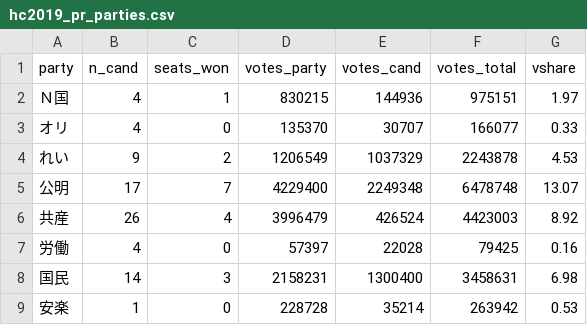
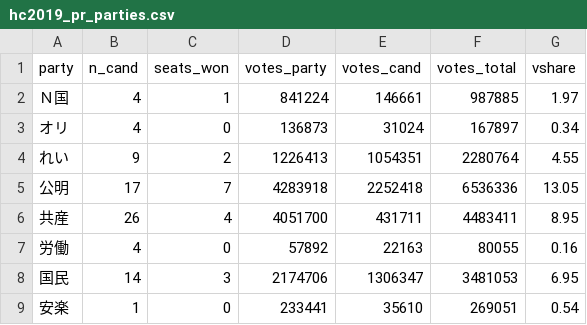
Before and after one commit to yukiyanai/yukiyanai.github.io, a CSV file: jp/resources/data/hc2019_pr_parties.csv, drawn as a sheet; only a part is shown; the diff covers the shown part only.

```diff
--- a/jp/resources/data/hc2019_pr_parties.csv
+++ b/jp/resources/data/hc2019_pr_parties.csv
@@ -1,9 +1,9 @@
 party,n_cand,seats_won,votes_party,votes_cand,votes_total,vshare
-Ｎ国,4,1,830215,144936,975151,1.97
-オリ,4,0,135370,30707,166077,0.33
-れい,9,2,1206549,1037329,2243878,4.53
-公明,17,7,4229400,2249348,6478748,13.07
-共産,26,4,3996479,426524,4423003,8.92
-労働,4,0,57397,22028,79425,0.16
-国民,14,3,2158231,1300400,3458631,6.98
-安楽,1,0,228728,35214,263942,0.53
+Ｎ国,4,1,841224,146661,987885,1.97
+オリ,4,0,136873,31024,167897,0.34
+れい,9,2,1226413,1054351,2280764,4.55
+公明,17,7,4283918,2252418,6536336,13.05
+共産,26,4,4051700,431711,4483411,8.95
+労働,4,0,57892,22163,80055,0.16
+国民,14,3,2174706,1306347,3481053,6.95
+安楽,1,0,233441,35610,269051,0.54
```
Also changed, not shown: 17 edited cells elsewhere in this file, jp/resources/data/hc2019_pr_candidates.csv, 2 other files.
